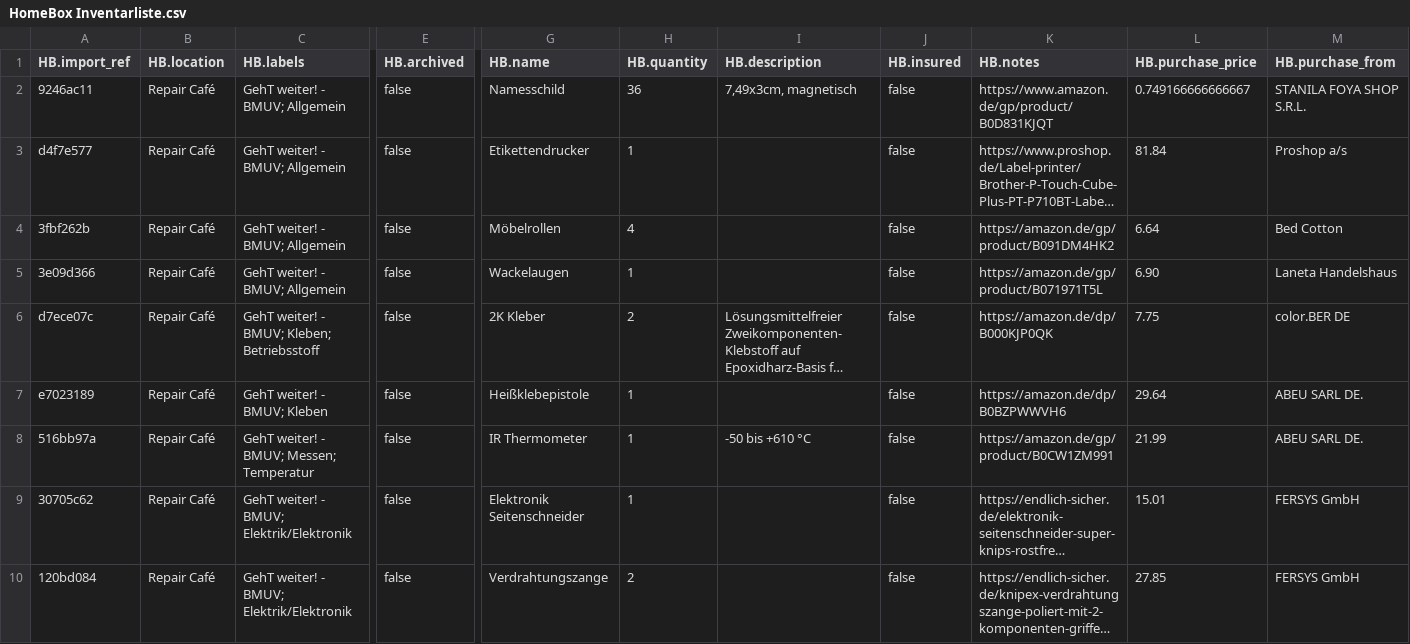
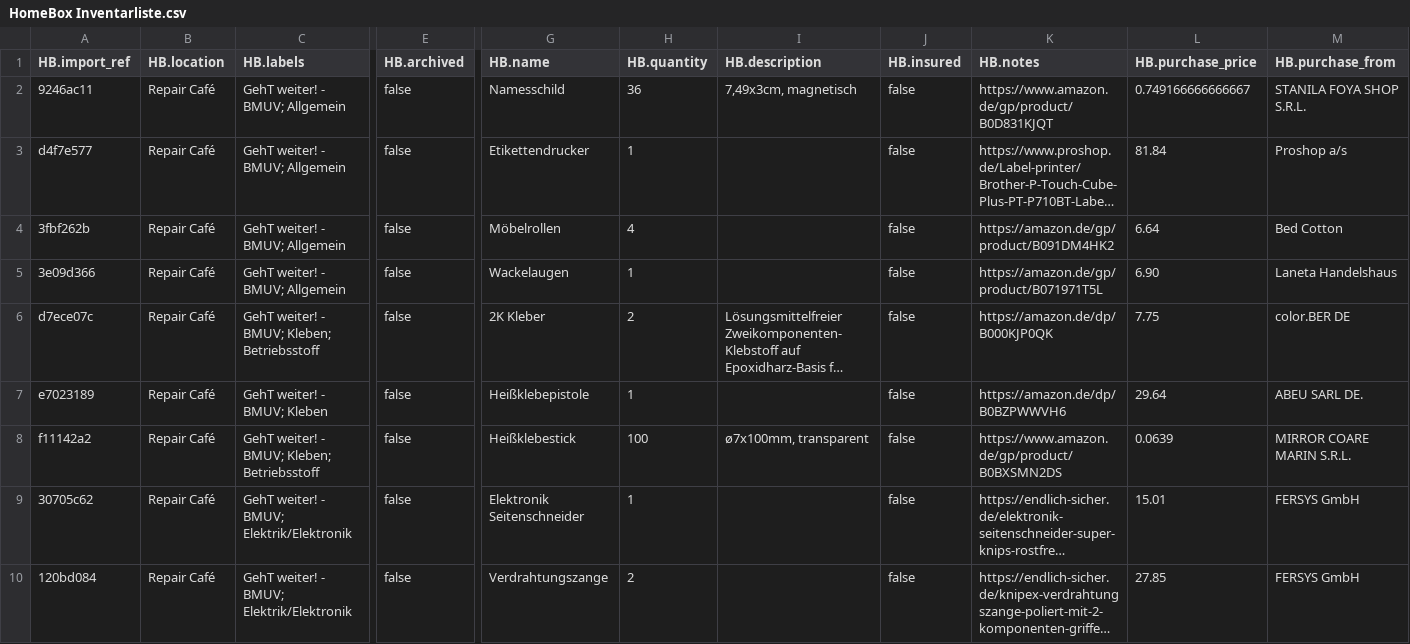
Before and after one commit to makerspace-gt/GehT-weiter-fund, a CSV file: HomeBox Inventarliste.csv, drawn as a sheet; only a part is shown, gaps mark what is left out; long unchanged cells end in …; removed rows and columns are numbered as before the commit, all else as after; rows hold the shown columns only; the diff names each change by its address in the sheet, - before the commit and + after, or states it on an @@ line.

Commit message:
Heißklebestick

```diff
--- a/HomeBox Inventarliste.csv
+++ b/HomeBox Inventarliste.csv
-row 8: 516bb97a | Repair Café | GehT weiter! - BMUV; Messen; Temperatur | false | IR Thermometer | 1 | -50 bis +610 °C | false | https://amazon.de/gp/product/B0CW1ZM991 | 21.99 | ABEU SARL DE.
+row 8: f11142a2 | Repair Café | GehT weiter! - BMUV; Kleben; Betriebsstoff | false | Heißklebestick | 100 | ø7x100mm, transparent | false | https://www.amazon.de/gp/product/B0BXSMN2DS | 0.0639 | MIRROR COARE MARIN S.R.L.
```
